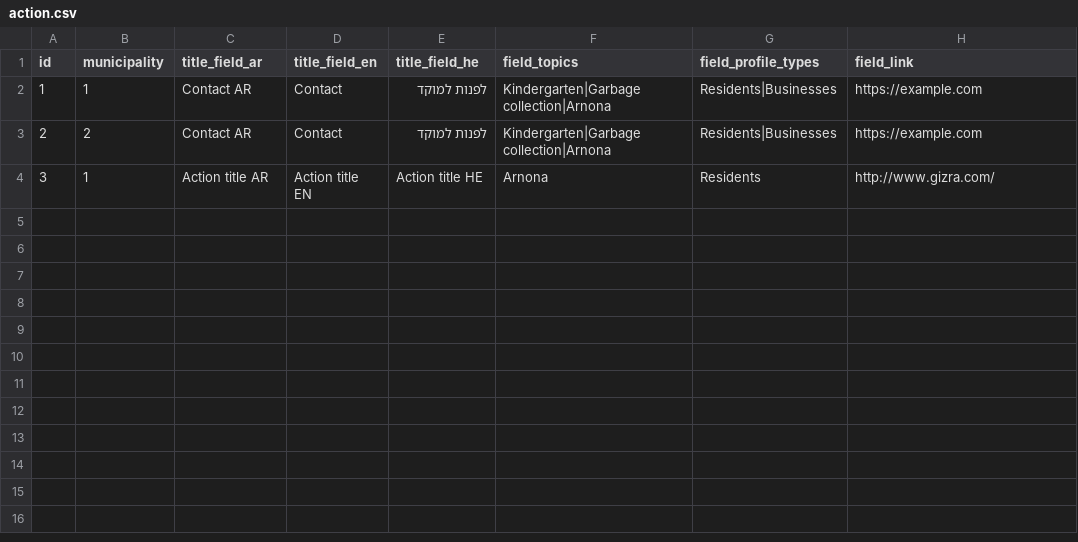
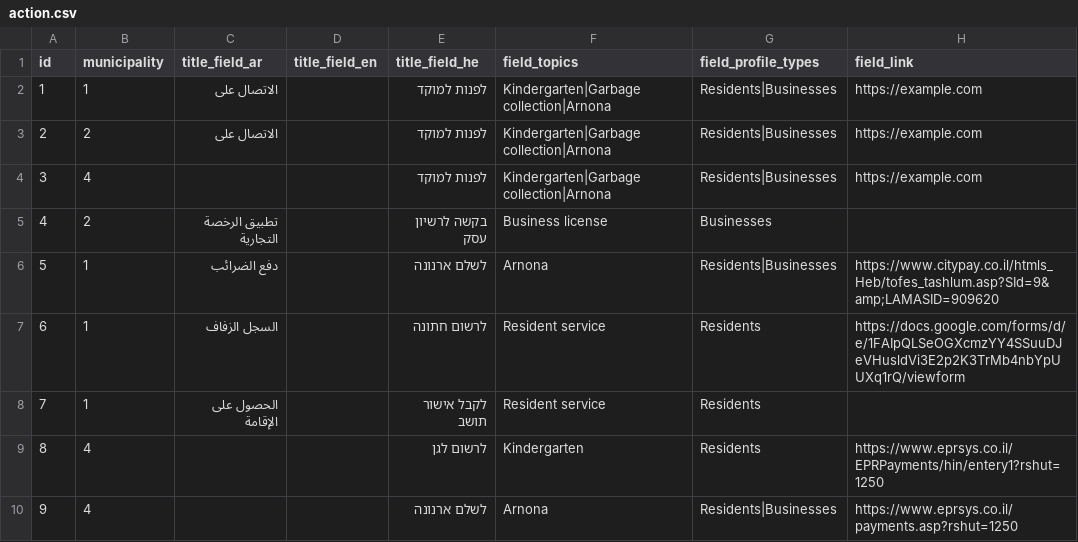
Before and after one commit to Gizra/Municipality, a CSV file: server/hedley/modules/custom/hedley_migrate/csv/action.csv, drawn as a sheet.

```diff
--- a/server/hedley/modules/custom/hedley_migrate/csv/action.csv
+++ b/server/hedley/modules/custom/hedley_migrate/csv/action.csv
@@ -1,4 +1,10 @@
 id,municipality,title_field_ar,title_field_en,title_field_he,field_topics,field_profile_types,field_link
-1,1,Contact AR,Contact,לפנות למוקד,Kindergarten|Garbage collection|Arnona,Residents|Businesses,https://example.com
-2,2,Contact AR,Contact,לפנות למוקד,Kindergarten|Garbage collection|Arnona,Residents|Businesses,https://example.com
-3,1,Action title AR,Action title EN,Action title HE,Arnona,Residents,http://www.gizra.com/
+1,1,الاتصال على,,לפנות למוקד,Kindergarten|Garbage collection|Arnona,Residents|Businesses,https://example.com
+2,2,الاتصال على,,לפנות למוקד,Kindergarten|Garbage collection|Arnona,Residents|Businesses,https://example.com
+3,4,,,לפנות למוקד,Kindergarten|Garbage collection|Arnona,Residents|Businesses,https://example.com
+4,2,تطبيق الرخصة التجارية,,בקשה לרשיון עסק,Business license,Businesses,
+5,1,دفع الضرائب,,לשלם ארנונה,Arnona,Residents|Businesses,https://www.citypay.co.il/htmls_Heb/tofes_tashlum.asp?SId=9&amp;LAMASID=909620
+6,1,السجل الزفاف,,לרשום חתונה,Resident service,Residents,https://docs.google.com/forms/d/e/1FAIpQLSeOGXcmzYY4SSuuDJeVHusldVi3E2p2K3TrMb4nbYpUUXq1rQ/viewform
+7,1,الحصول على الإقامة,,לקבל אישור תושב,Resident service,Residents,
+8,4,,,לרשום לגן,Kindergarten,Residents,https://www.eprsys.co.il/EPRPayments/hin/entery1?rshut=1250
+9,4,,,לשלם ארנונה,Arnona,Residents|Businesses,https://www.eprsys.co.il/payments.asp?rshut=1250
```
Also changed, not shown: server/hedley/modules/custom/hedley_migrate/csv/contact.csv, server/hedley/modules/custom/hedley_migrate/csv/event.csv, 21 other files.
